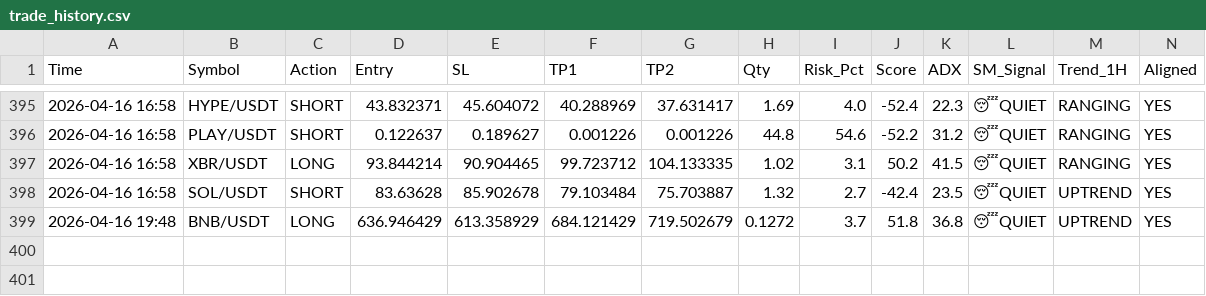
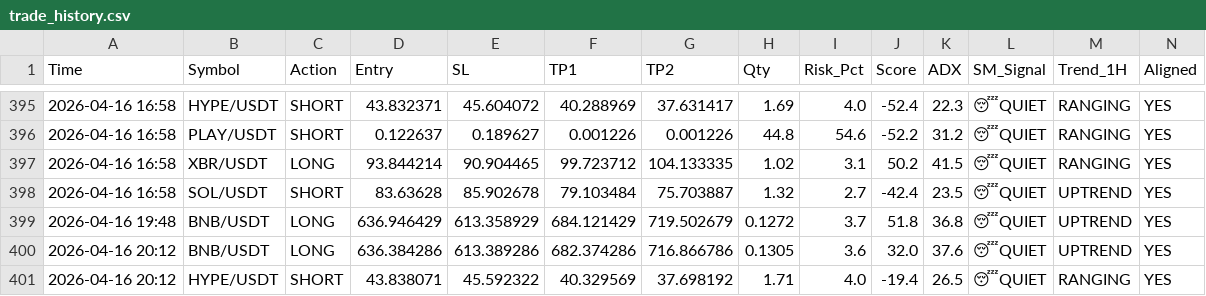
Before and after one commit to alifhawari-dotcom/crypto-ai-agent, a CSV file: trade_history.csv, drawn as a sheet; only a part is shown, gaps mark what is left out; rows hold the shown columns only; the diff names each change by its address in the sheet, - before the commit and + after, or states it on an @@ line.

Commit message:
Update trade history [skip ci]

```diff
--- a/trade_history.csv
+++ b/trade_history.csv
+row 400: 2026-04-16 20:12 | BNB/USDT | LONG | 636.384286 | 613.389286 | 682.374286 | 716.866786 | 0.1305 | 3.6 | 32.0 | 37.6 | 😴QUIET | UPTREND | YES
+row 401: 2026-04-16 20:12 | HYPE/USDT | SHORT | 43.838071 | 45.592322 | 40.329569 | 37.698192 | 1.71 | 4.0 | -19.4 | 26.5 | 😴QUIET | RANGING | YES
```
